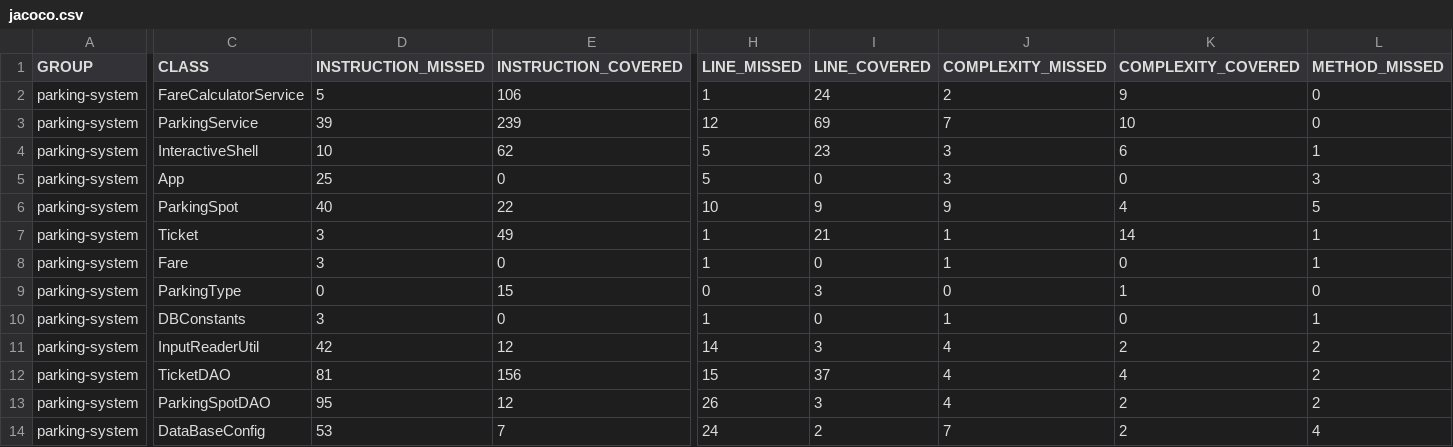
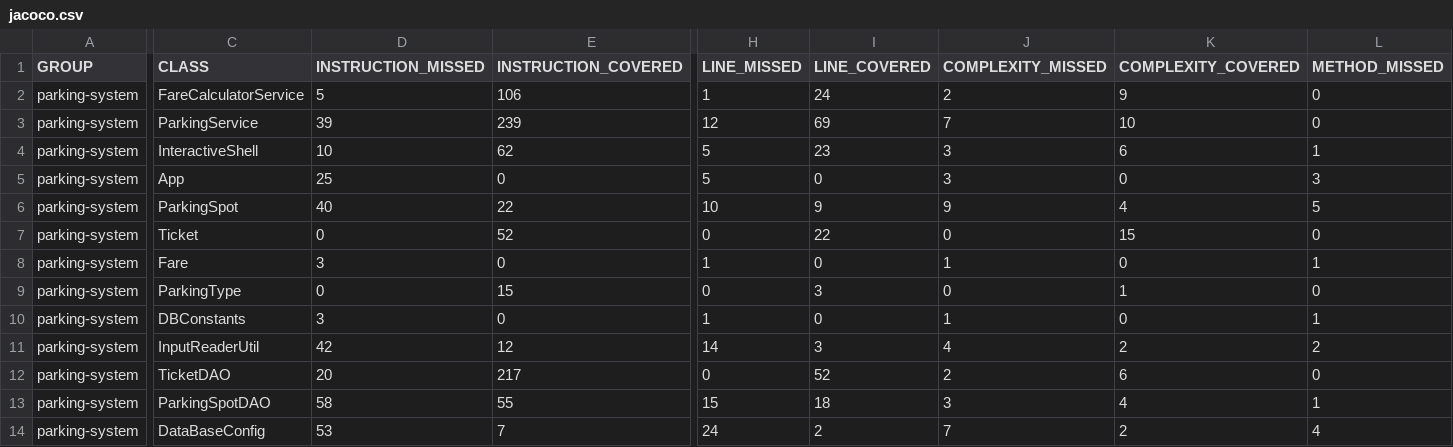
Before and after one commit to SamuelCallWind/callu-samuel-tester-Java, a CSV file: target/site/jacoco/jacoco.csv, drawn as a sheet; only a part is shown, gaps mark what is left out; the diff covers the shown part only; the diff names each change by its address in the sheet, - before the commit and + after, or states it on an @@ line.

```diff
--- a/target/site/jacoco/jacoco.csv
+++ b/target/site/jacoco/jacoco.csv
-D7 (INSTRUCTION_MISSED): 3
+D7 (INSTRUCTION_MISSED): 0
-E7 (INSTRUCTION_COVERED): 49
+E7 (INSTRUCTION_COVERED): 52
-H7 (LINE_MISSED): 1
+H7 (LINE_MISSED): 0
-I7 (LINE_COVERED): 21
+I7 (LINE_COVERED): 22
-J7 (COMPLEXITY_MISSED): 1
+J7 (COMPLEXITY_MISSED): 0
-K7 (COMPLEXITY_COVERED): 14
+K7 (COMPLEXITY_COVERED): 15
-L7 (METHOD_MISSED): 1
+L7 (METHOD_MISSED): 0
-D12 (INSTRUCTION_MISSED): 81
+D12 (INSTRUCTION_MISSED): 20
-E12 (INSTRUCTION_COVERED): 156
+E12 (INSTRUCTION_COVERED): 217
-H12 (LINE_MISSED): 15
+H12 (LINE_MISSED): 0
-I12 (LINE_COVERED): 37
+I12 (LINE_COVERED): 52
-J12 (COMPLEXITY_MISSED): 4
+J12 (COMPLEXITY_MISSED): 2
-K12 (COMPLEXITY_COVERED): 4
+K12 (COMPLEXITY_COVERED): 6
-L12 (METHOD_MISSED): 2
+L12 (METHOD_MISSED): 0
-D13 (INSTRUCTION_MISSED): 95
+D13 (INSTRUCTION_MISSED): 58
-E13 (INSTRUCTION_COVERED): 12
+E13 (INSTRUCTION_COVERED): 55
-H13 (LINE_MISSED): 26
+H13 (LINE_MISSED): 15
-I13 (LINE_COVERED): 3
+I13 (LINE_COVERED): 18
-J13 (COMPLEXITY_MISSED): 4
+J13 (COMPLEXITY_MISSED): 3
-K13 (COMPLEXITY_COVERED): 2
+K13 (COMPLEXITY_COVERED): 4
-L13 (METHOD_MISSED): 2
+L13 (METHOD_MISSED): 1
```
Also changed, not shown: 5 edited cells elsewhere in this file, 36 other files.
